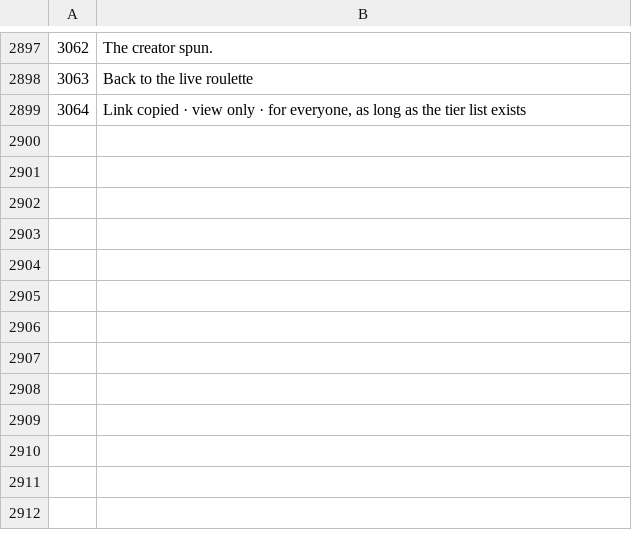
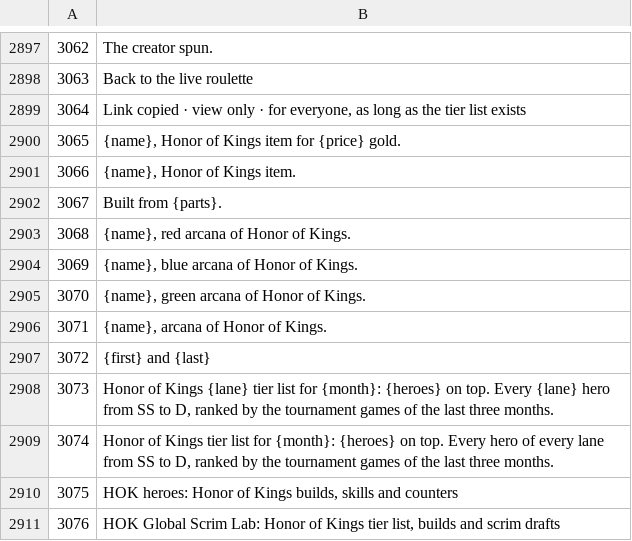
Before and after one commit to Karma696900/hok-scrim-lab, a TSV file: src/translations/keys.tsv, drawn as a sheet; only a part is shown, gaps mark what is left out; the diff names each change by its address in the sheet, - before the commit and + after, or states it on an @@ line.

Commit message:
feat(seo): every page has its own title and description, and the long titles are no longer cut
- A title longer than 60 characters lets " | HOK Global Scrim Lab" go (server and browser, shared/page-title.js).
- Items and arcana: a description of their own (price, passive, stats, what they are built from) instead of the
  one sentence 71 items and 31 arcana shared; the browser tab keeps the piece's title (it used to switch to the
  title of the whole list once the page script ran).
- The public tier list: each lane names its three best heroes of the month.
- The five Flowborn forms have five titles.
- The hidden headings of the home and of /heroes name what people search.

```diff
--- a/src/translations/keys.tsv
+++ b/src/translations/keys.tsv
+row 2900: 3065 | {name}, Honor of Kings item for {price} gold.
+row 2901: 3066 | {name}, Honor of Kings item.
+row 2902: 3067 | Built from {parts}.
+row 2903: 3068 | {name}, red arcana of Honor of Kings.
+row 2904: 3069 | {name}, blue arcana of Honor of Kings.
+row 2905: 3070 | {name}, green arcana of Honor of Kings.
+row 2906: 3071 | {name}, arcana of Honor of Kings.
+row 2907: 3072 | {first} and {last}
+row 2908: 3073 | Honor of Kings {lane} tier list for {month}: {heroes} on top. Every {lane} hero from SS to D, ranked by the tournament games of the last three months.
+row 2909: 3074 | Honor of Kings tier list for {month}: {heroes} on top. Every hero of every lane from SS to D, ranked by the tournament games of the last three months.
+row 2910: 3075 | HOK heroes: Honor of Kings builds, skills and counters
+row 2911: 3076 | HOK Global Scrim Lab: Honor of Kings tier list, builds and scrim drafts
```
Also changed, not shown: 41 other files.
